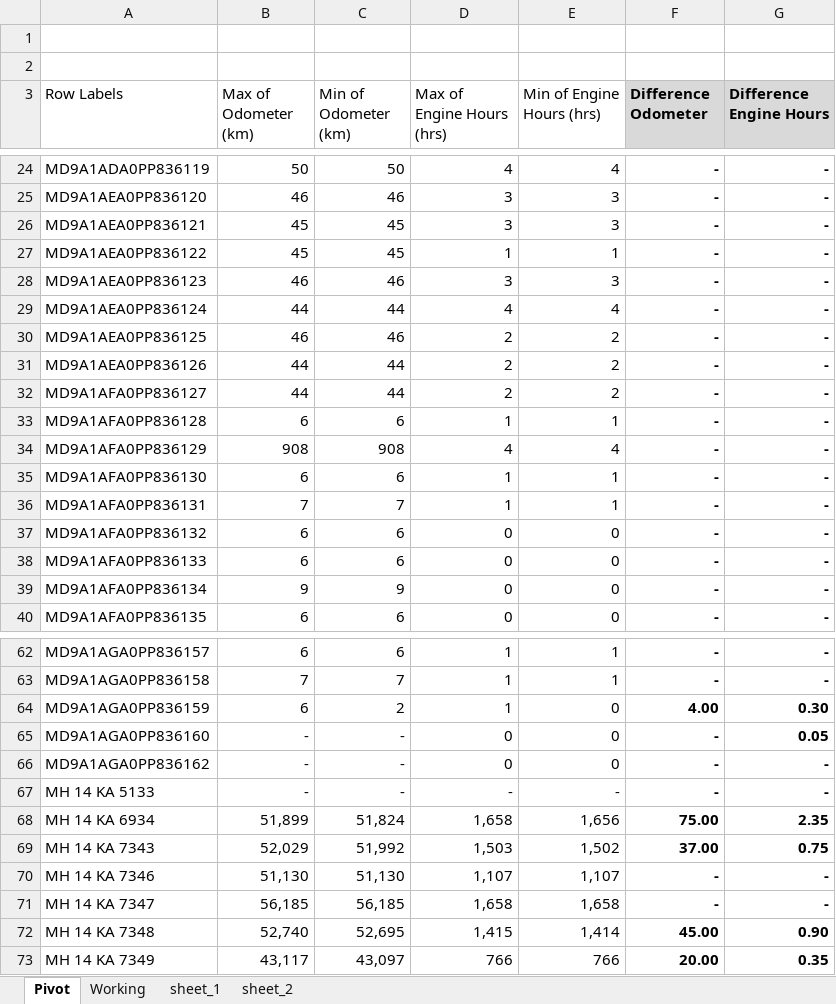
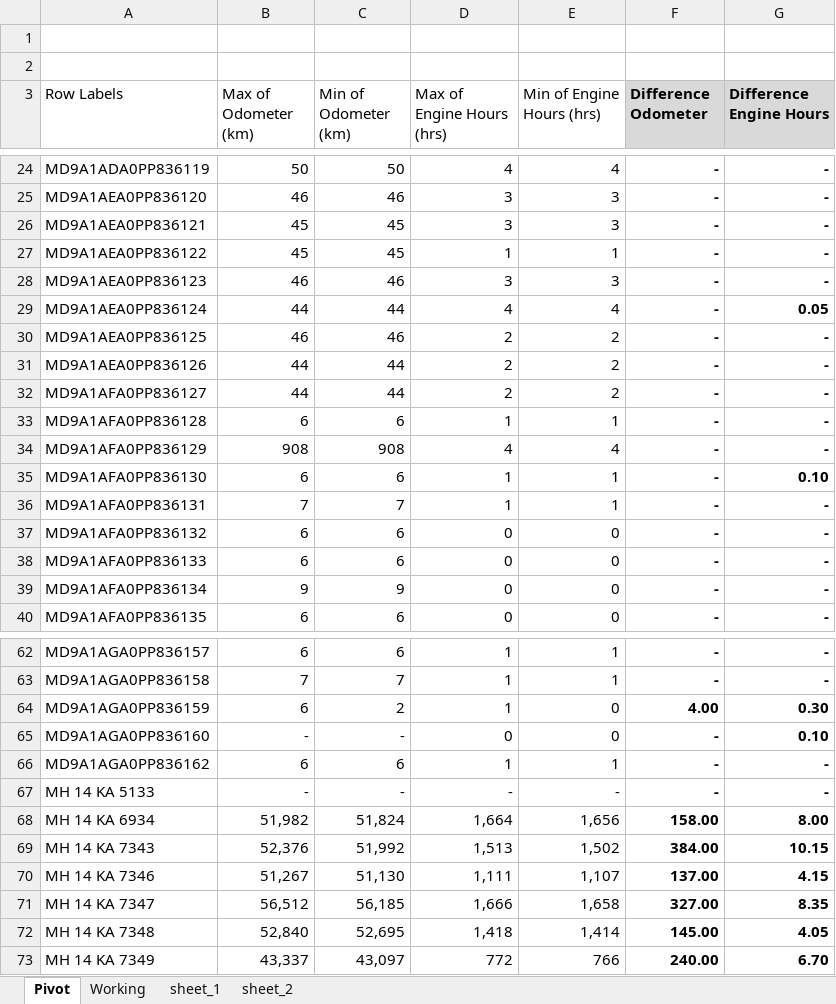
Before and after one commit to OmThakrar/BEM-Test-Om, an Excel workbook: BEMReport.xlsm, sheet Pivot, drawn as a sheet; only a part is shown, gaps mark what is left out; values as stored, in another font and other column widths than the file's, no borders; charts and pictures not drawn; the diff covers the shown part only; the diff names each change by its address in the sheet, - before the commit and + after, or states it on an @@ line.

```diff
--- a/BEMReport.xlsm (sheet Pivot)
+++ b/BEMReport.xlsm (sheet Pivot)
-G29 (Difference Engine Hours): -
+G29 (Difference Engine Hours): 0.05
-G35 (Difference Engine Hours): -
+G35 (Difference Engine Hours): 0.10
-G65 (Difference Engine Hours): 0.05
+G65 (Difference Engine Hours): 0.10
-B66 (Max of Odometer (km)): -
+B66 (Max of Odometer (km)): 6
-C66 (Min of Odometer (km)): -
+C66 (Min of Odometer (km)): 6
-D66 (Max of Engine Hours (hrs)): 0
+D66 (Max of Engine Hours (hrs)): 1
-E66 (Min of Engine Hours (hrs)): 0
+E66 (Min of Engine Hours (hrs)): 1
-B68 (Max of Odometer (km)): 51,899
+B68 (Max of Odometer (km)): 51,982
-D68 (Max of Engine Hours (hrs)): 1,658
+D68 (Max of Engine Hours (hrs)): 1,664
-F68 (Difference Odometer): 75.00
+F68 (Difference Odometer): 158.00
-G68 (Difference Engine Hours): 2.35
+G68 (Difference Engine Hours): 8.00
-B69 (Max of Odometer (km)): 52,029
+B69 (Max of Odometer (km)): 52,376
-D69 (Max of Engine Hours (hrs)): 1,503
+D69 (Max of Engine Hours (hrs)): 1,513
-F69 (Difference Odometer): 37.00
+F69 (Difference Odometer): 384.00
-G69 (Difference Engine Hours): 0.75
+G69 (Difference Engine Hours): 10.15
-B70 (Max of Odometer (km)): 51,130
+B70 (Max of Odometer (km)): 51,267
-D70 (Max of Engine Hours (hrs)): 1,107
+D70 (Max of Engine Hours (hrs)): 1,111
-F70 (Difference Odometer): -
+F70 (Difference Odometer): 137.00
-G70 (Difference Engine Hours): -
+G70 (Difference Engine Hours): 4.15
-B71 (Max of Odometer (km)): 56,185
+B71 (Max of Odometer (km)): 56,512
-D71 (Max of Engine Hours (hrs)): 1,658
+D71 (Max of Engine Hours (hrs)): 1,666
-F71 (Difference Odometer): -
+F71 (Difference Odometer): 327.00
-G71 (Difference Engine Hours): -
+G71 (Difference Engine Hours): 8.35
-B72 (Max of Odometer (km)): 52,740
+B72 (Max of Odometer (km)): 52,840
-D72 (Max of Engine Hours (hrs)): 1,415
+D72 (Max of Engine Hours (hrs)): 1,418
-F72 (Difference Odometer): 45.00
+F72 (Difference Odometer): 145.00
-G72 (Difference Engine Hours): 0.90
+G72 (Difference Engine Hours): 4.05
-B73 (Max of Odometer (km)): 43,117
+B73 (Max of Odometer (km)): 43,337
-D73 (Max of Engine Hours (hrs)): 766
+D73 (Max of Engine Hours (hrs)): 772
-F73 (Difference Odometer): 20.00
+F73 (Difference Odometer): 240.00
-G73 (Difference Engine Hours): 0.35
+G73 (Difference Engine Hours): 6.70
```
Also changed, not shown: 315 edited cells elsewhere in this sheet, sheet sheet_2, sheet Working.
